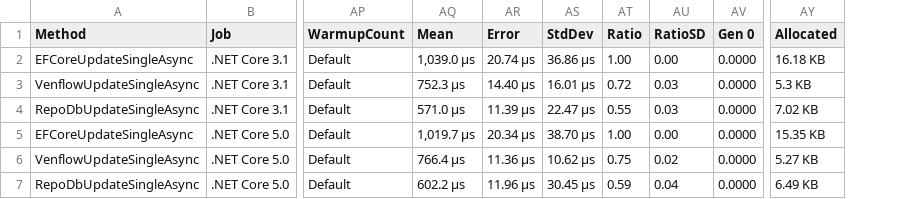
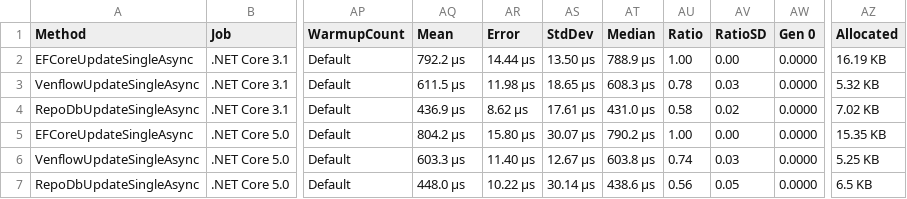
Before and after one commit to TwentyFourMinutes/Venflow, a CSV file: benchmarks/UpdateSingle.csv, drawn as a sheet; only a part is shown, gaps mark what is left out; addresses are those after the commit; the diff names each change by its address in the sheet, - before the commit and + after, or states it on an @@ line.

```diff
--- a/benchmarks/UpdateSingle.csv
+++ b/benchmarks/UpdateSingle.csv
+column AT (Median), rows 2-7: 788.9 μs | 608.3 μs | 431.0 μs | 790.2 μs | 603.8 μs | 438.6 μs
-AQ2 (Mean): 1,039.0 μs
+AQ2 (Mean): 792.2 μs
-AR2 (Error): 20.74 μs
+AR2 (Error): 14.44 μs
-AS2 (StdDev): 36.86 μs
+AS2 (StdDev): 13.50 μs
-AZ2 (Allocated): 16.18 KB
+AZ2 (Allocated): 16.19 KB
-AQ3 (Mean): 752.3 μs
+AQ3 (Mean): 611.5 μs
-AR3 (Error): 14.40 μs
+AR3 (Error): 11.98 μs
-AS3 (StdDev): 16.01 μs
+AS3 (StdDev): 18.65 μs
-AU3 (Ratio): 0.72
+AU3 (Ratio): 0.78
-AZ3 (Allocated): 5.3 KB
+AZ3 (Allocated): 5.32 KB
-AQ4 (Mean): 571.0 μs
+AQ4 (Mean): 436.9 μs
-AR4 (Error): 11.39 μs
+AR4 (Error): 8.62 μs
-AS4 (StdDev): 22.47 μs
+AS4 (StdDev): 17.61 μs
-AU4 (Ratio): 0.55
+AU4 (Ratio): 0.58
-AV4 (RatioSD): 0.03
+AV4 (RatioSD): 0.02
-AQ5 (Mean): 1,019.7 μs
+AQ5 (Mean): 804.2 μs
-AR5 (Error): 20.34 μs
+AR5 (Error): 15.80 μs
-AS5 (StdDev): 38.70 μs
+AS5 (StdDev): 30.07 μs
-AQ6 (Mean): 766.4 μs
+AQ6 (Mean): 603.3 μs
-AR6 (Error): 11.36 μs
+AR6 (Error): 11.40 μs
-AS6 (StdDev): 10.62 μs
+AS6 (StdDev): 12.67 μs
-AU6 (Ratio): 0.75
+AU6 (Ratio): 0.74
-AV6 (RatioSD): 0.02
+AV6 (RatioSD): 0.03
-AZ6 (Allocated): 5.27 KB
+AZ6 (Allocated): 5.25 KB
-AQ7 (Mean): 602.2 μs
+AQ7 (Mean): 448.0 μs
-AR7 (Error): 11.96 μs
+AR7 (Error): 10.22 μs
-AS7 (StdDev): 30.45 μs
+AS7 (StdDev): 30.14 μs
-AU7 (Ratio): 0.59
+AU7 (Ratio): 0.56
-AV7 (RatioSD): 0.04
+AV7 (RatioSD): 0.05
-AZ7 (Allocated): 6.49 KB
+AZ7 (Allocated): 6.5 KB
```
Also changed, not shown: benchmarks/DeleteSingle.csv, benchmarks/QueryBatch.csv, 24 other files.
